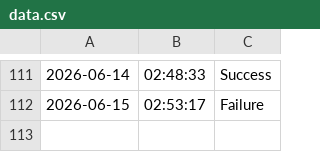
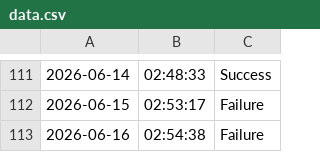
Before and after one commit to SampathBabu14/testing_v2, a CSV file: data.csv, drawn as a sheet; only a part is shown, gaps mark what is left out.

```diff
--- a/data.csv
+++ b/data.csv
@@ -112 +112,2 @@
 2026-06-15,02:53:17,Failure
+2026-06-16,02:54:38,Failure
```
